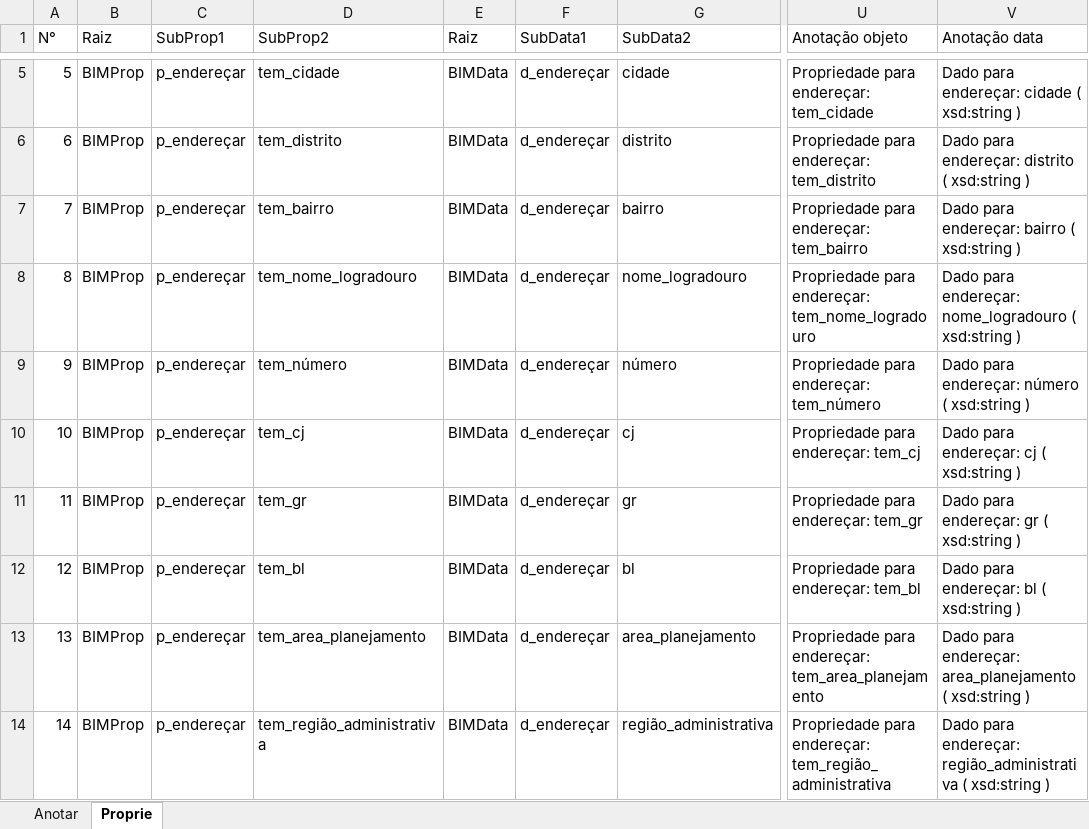
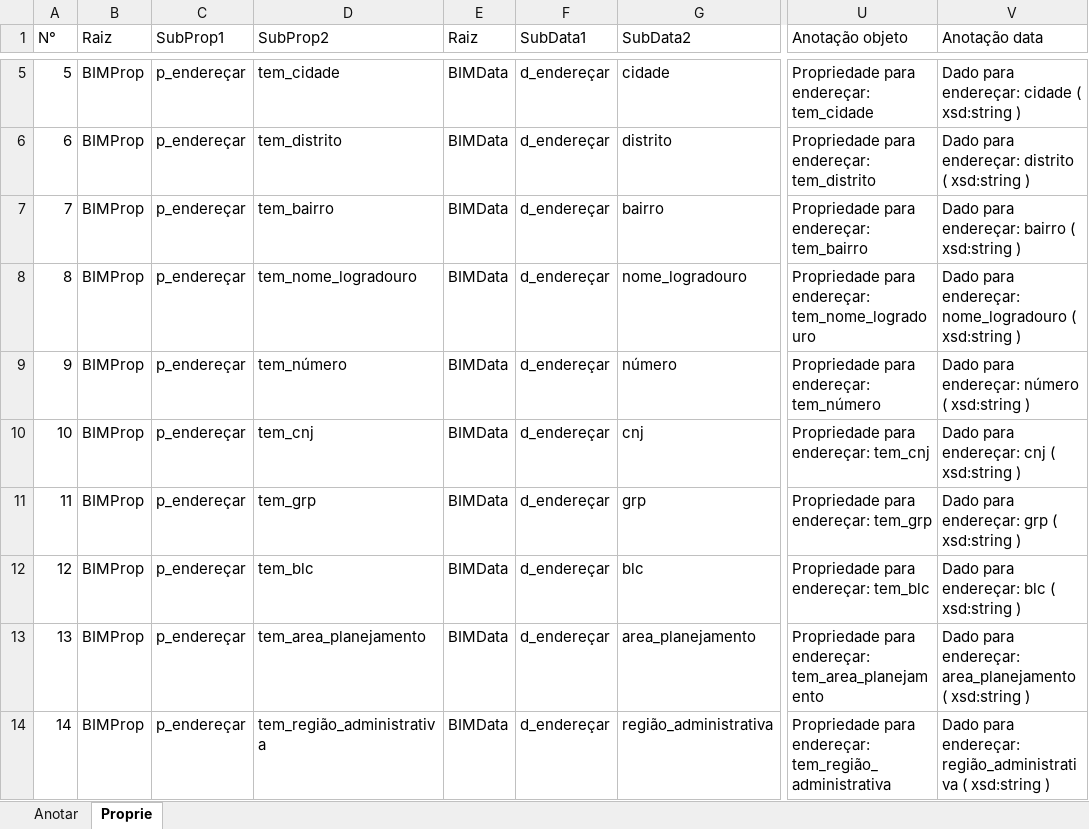
Before and after one commit to JLMenegotto/OntologiaBIM, an Excel workbook: Versão5/Ontologia_Propriedades.xlsx, sheet Proprie, drawn as a sheet; only a part is shown, gaps mark what is left out; values as stored, in another font and other column widths than the file's, no cell formats; the diff covers the shown part only; the diff names each change by its address in the sheet, - before the commit and + after, or states it on an @@ line.

Commit message:
Add files via upload

```diff
--- a/Versão5/Ontologia_Propriedades.xlsx (sheet Proprie)
+++ b/Versão5/Ontologia_Propriedades.xlsx (sheet Proprie)
-D10 (SubProp2): tem_cj
+D10 (SubProp2): tem_cnj
-G10 (SubData2): cj
+G10 (SubData2): cnj
-U10 (Anotação objeto): Propriedade para endereçar: tem_cj
+U10 (Anotação objeto): Propriedade para endereçar: tem_cnj
-V10 (Anotação data): Dado para endereçar: cj ( xsd:string )
+V10 (Anotação data): Dado para endereçar: cnj ( xsd:string )
-D11 (SubProp2): tem_gr
+D11 (SubProp2): tem_grp
-G11 (SubData2): gr
+G11 (SubData2): grp
-U11 (Anotação objeto): Propriedade para endereçar: tem_gr
+U11 (Anotação objeto): Propriedade para endereçar: tem_grp
-V11 (Anotação data): Dado para endereçar: gr ( xsd:string )
+V11 (Anotação data): Dado para endereçar: grp ( xsd:string )
-D12 (SubProp2): tem_bl
+D12 (SubProp2): tem_blc
-G12 (SubData2): bl
+G12 (SubData2): blc
-U12 (Anotação objeto): Propriedade para endereçar: tem_bl
+U12 (Anotação objeto): Propriedade para endereçar: tem_blc
-V12 (Anotação data): Dado para endereçar: bl ( xsd:string )
+V12 (Anotação data): Dado para endereçar: blc ( xsd:string )
```
Also changed, not shown: 5 added rows, 2 removed rows, 4 moved rows, 4 edited cells and row numbers in column A elsewhere in this sheet, cell formats, formulas that keep their value.
